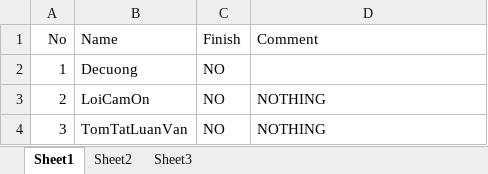
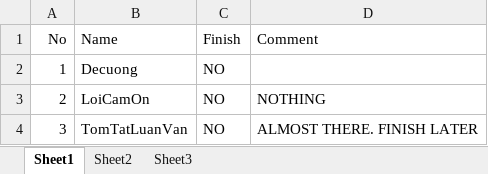
Before and after one commit to letruongthanh24103698/luanvanword, an Excel workbook: Progress.xlsx, sheet Sheet1, drawn as a sheet; values as stored, in another font and other column widths than the file's, no borders; the diff names each change by its address in the sheet, - before the commit and + after, or states it on an @@ line.

```diff
--- a/Progress.xlsx (sheet Sheet1)
+++ b/Progress.xlsx (sheet Sheet1)
-D4 (Comment): NOTHING
+D4 (Comment): ALMOST THERE. FINISH LATER
```
Also changed, not shown: 1 other file.
